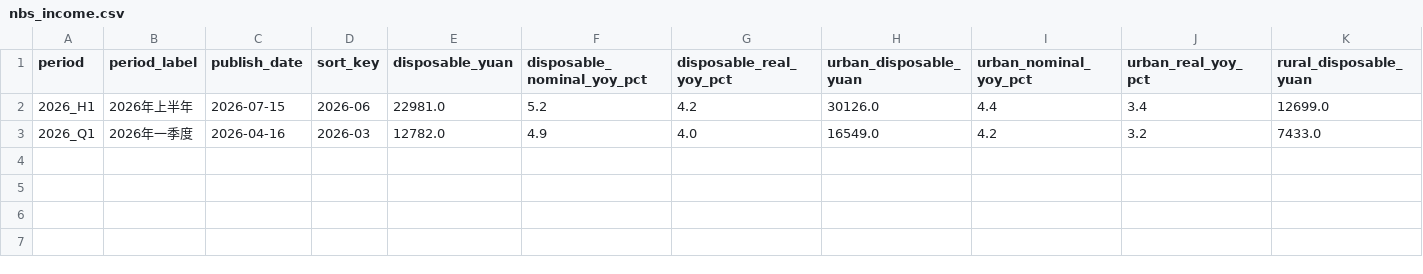
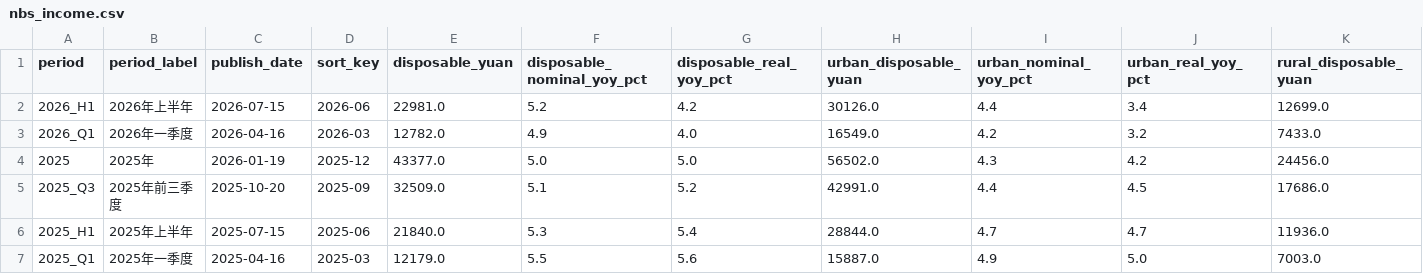
Before and after one commit to xuefeng0324/realty, a CSV file: realty_app/static/nbs_income.csv, drawn as a sheet; only a part is shown; rows hold the shown columns only; the diff names each change by its address in the sheet, - before the commit and + after, or states it on an @@ line.

Commit message:
feat(realty_app): v1.121.88 NBS居民消费价格与收入回填 含居住/房租分项卡；收入回填2025多期；房租≠房价。versionCode 209.

```diff
--- a/realty_app/static/nbs_income.csv
+++ b/realty_app/static/nbs_income.csv
+row 4: 2025 | 2025年 | 2026-01-19 | 2025-12 | 43377.0 | 5.0 | 5.0 | 56502.0 | 4.3 | 4.2 | 24456.0
+row 5: 2025_Q3 | 2025年前三季度 | 2025-10-20 | 2025-09 | 32509.0 | 5.1 | 5.2 | 42991.0 | 4.4 | 4.5 | 17686.0
+row 6: 2025_H1 | 2025年上半年 | 2025-07-15 | 2025-06 | 21840.0 | 5.3 | 5.4 | 28844.0 | 4.7 | 4.7 | 11936.0
+row 7: 2025_Q1 | 2025年一季度 | 2025-04-16 | 2025-03 | 12179.0 | 5.5 | 5.6 | 15887.0 | 4.9 | 5.0 | 7003.0
```
Also changed, not shown: 15 other files.
